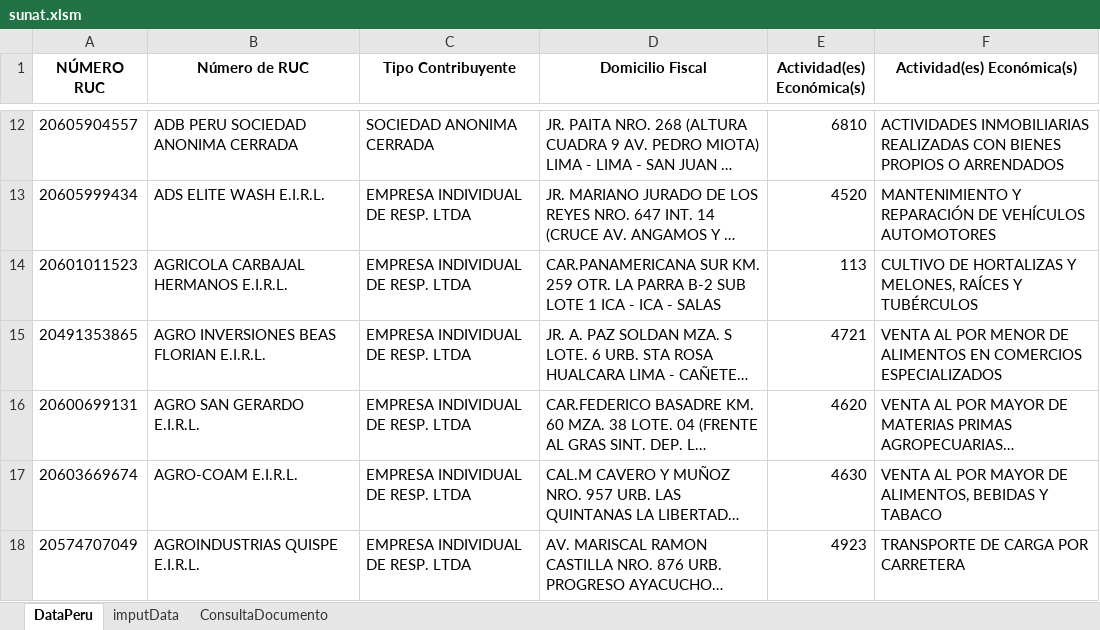
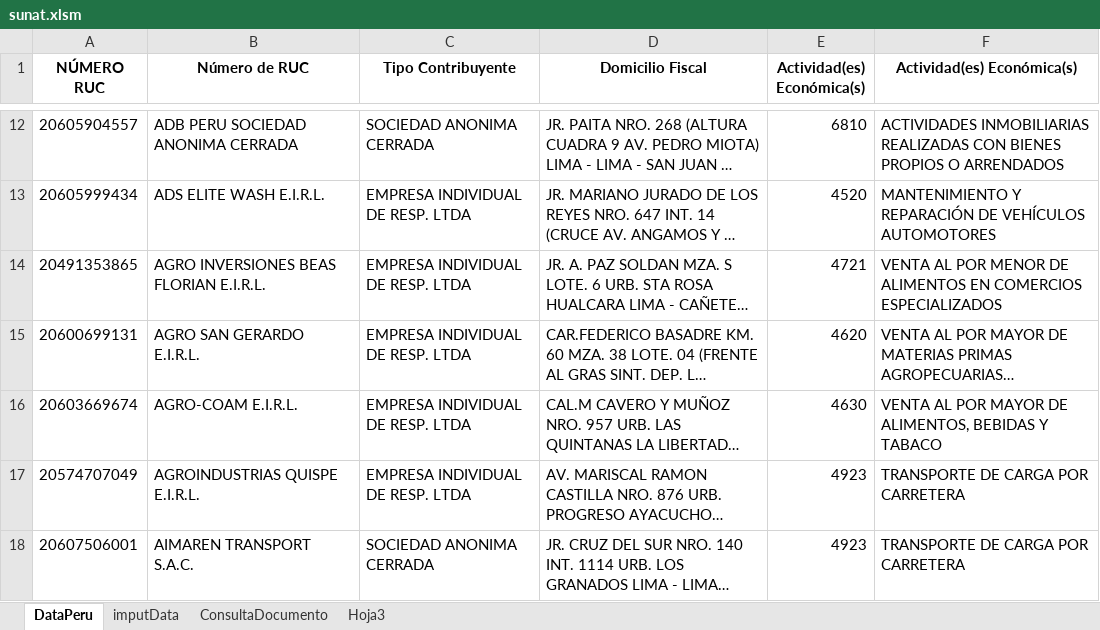
Before and after one commit to acastillom24/vba, an Excel workbook: web-scraping/sunat/sunat.xlsm, sheet DataPeru, drawn as a sheet; only a part is shown, gaps mark what is left out; the shorter side is filled out with more unchanged rows; long unchanged cells end in …; values as stored, in another font and other column widths than the file's, no borders; removed rows and columns are numbered as before the commit, all else as after; the diff covers the shown part only; the diff names each change by its address in the sheet, - before the commit and + after, or states it on an @@ line.

```diff
--- a/web-scraping/sunat/sunat.xlsm (sheet DataPeru)
+++ b/web-scraping/sunat/sunat.xlsm (sheet DataPeru)
+sheet tab: Hoja3
-row 14: 20601011523 | AGRICOLA CARBAJAL HERMANOS E.I.R.L. | EMPRESA INDIVIDUAL DE RESP. LTDA | CAR.PANAMERICANA SUR KM. 259 OTR. LA PARRA B-2 SUB LOTE 1 ICA - ICA - SALAS | 113 | CULTIVO DE HORTALIZAS Y MELONES, RAÍCES Y TUBÉRCULOS
```
Also changed, not shown: 80 added rows, 45 removed rows, 6 moved rows and 2 edited cells elsewhere in this sheet, sheet imputData, 1 other file.
